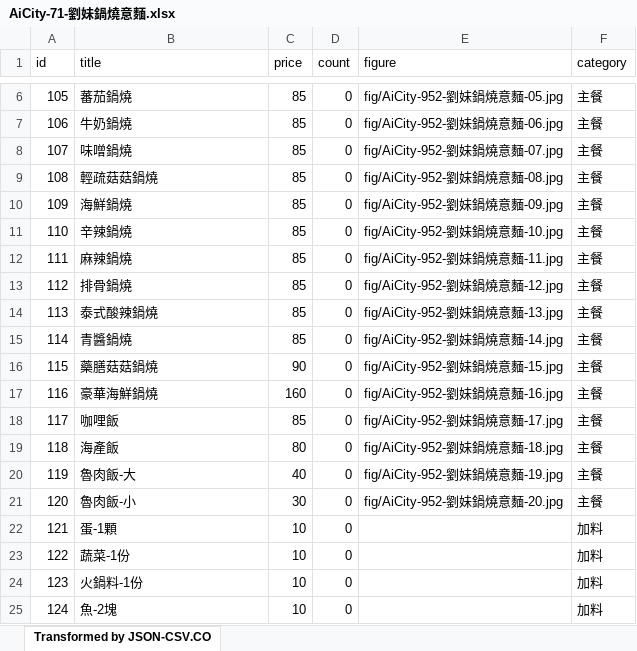
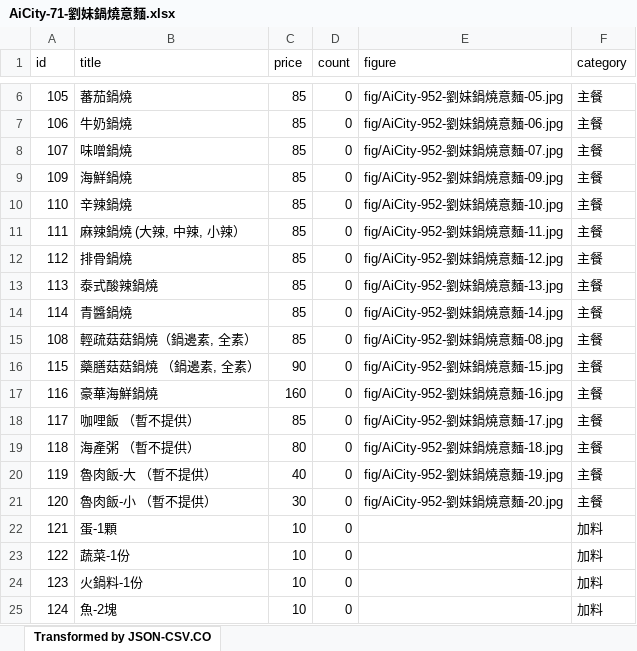
Before and after one commit to TCWang/AiCity2019, an Excel workbook: db/AiCity-71-劉妹鍋燒意麵.xlsx, sheet Transformed by JSON-CSV.CO, drawn as a sheet; only a part is shown, gaps mark what is left out; values as stored, in another font and other column widths than the file's, no borders; removed rows and columns are numbered as before the commit, all else as after; the diff names each change by its address in the sheet, - before the commit and + after, or states it on an @@ line.

```diff
--- a/db/AiCity-71-劉妹鍋燒意麵.xlsx (sheet Transformed by JSON-CSV.CO)
+++ b/db/AiCity-71-劉妹鍋燒意麵.xlsx (sheet Transformed by JSON-CSV.CO)
-row 9: 108 | 輕疏菇菇鍋燒 | 85 | 0 | fig/AiCity-952-劉妹鍋燒意麵-08.jpg | 主餐
-B11 (title): 麻辣鍋燒
+B11 (title): 麻辣鍋燒 (大辣, 中辣, 小辣）
+row 15: 108 | 輕疏菇菇鍋燒（鍋邊素, 全素） | 85 | 0 | fig/AiCity-952-劉妹鍋燒意麵-08.jpg | 主餐
-B16 (title): 藥膳菇菇鍋燒
+B16 (title): 藥膳菇菇鍋燒 （鍋邊素, 全素）
-B18 (title): 咖哩飯
+B18 (title): 咖哩飯 （暫不提供）
-B19 (title): 海產飯
+B19 (title): 海產粥 （暫不提供）
-B20 (title): 魯肉飯-大
+B20 (title): 魯肉飯-大 （暫不提供）
-B21 (title): 魯肉飯-小
+B21 (title): 魯肉飯-小 （暫不提供）
```
Also changed, not shown: 1 other file.
